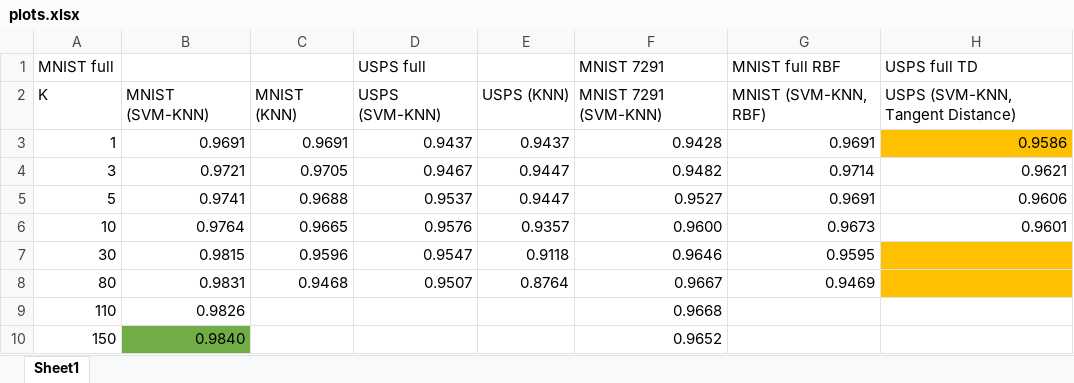
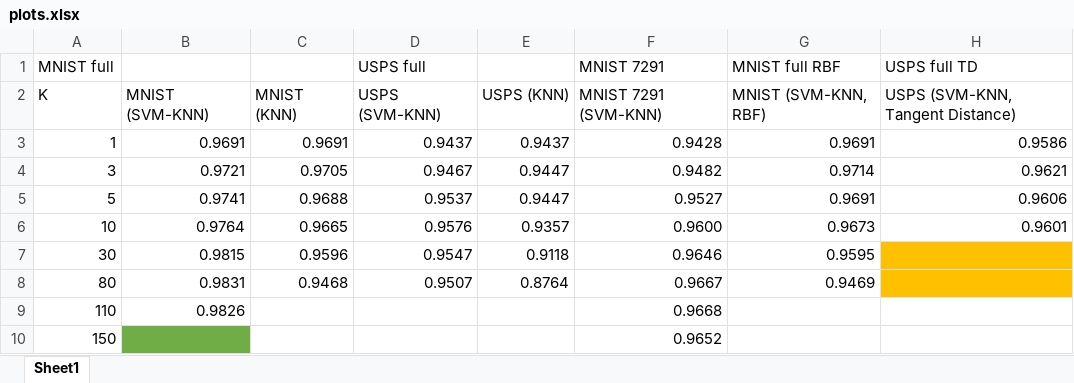
Before and after one commit to jchoi100/machine_learning_final_project, an Excel workbook: docs/plots.xlsx, sheet Sheet1, drawn as a sheet; values as stored, in another font and other column widths than the file's, no borders; charts and pictures not drawn; the diff names each change by its address in the sheet, - before the commit and + after, or states it on an @@ line.

```diff
--- a/docs/plots.xlsx (sheet Sheet1)
+++ b/docs/plots.xlsx (sheet Sheet1)
-H3 fill: #FFC000
+H3 fill: none
-B10: 0.9840
+B10: (empty)
```
Also changed, not shown: charts or pictures, 13 other files.
